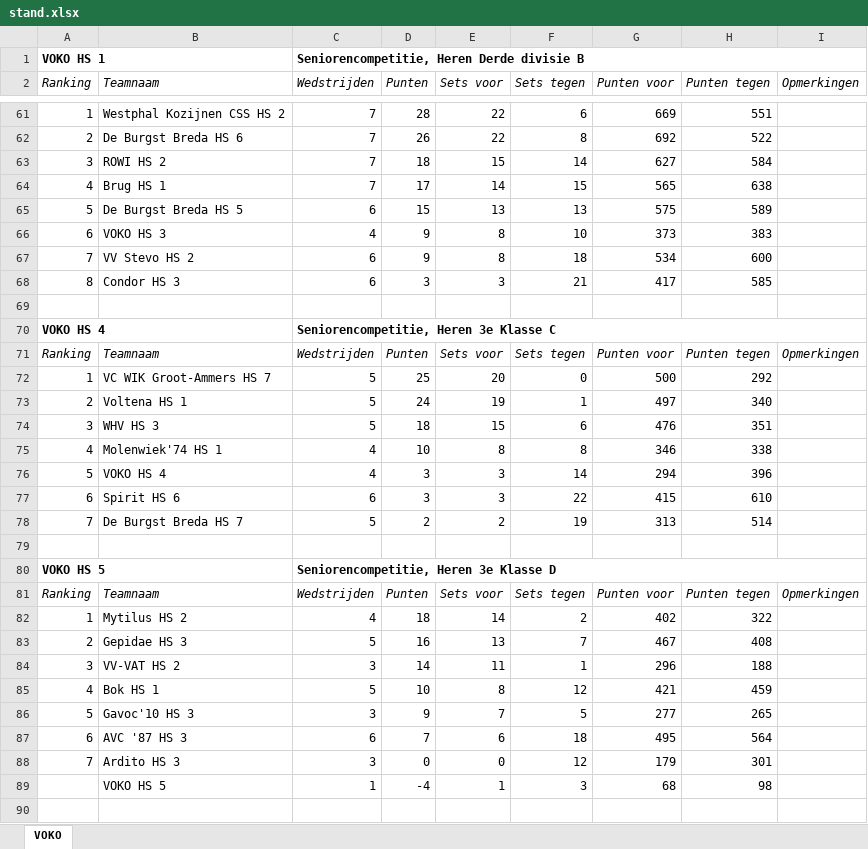
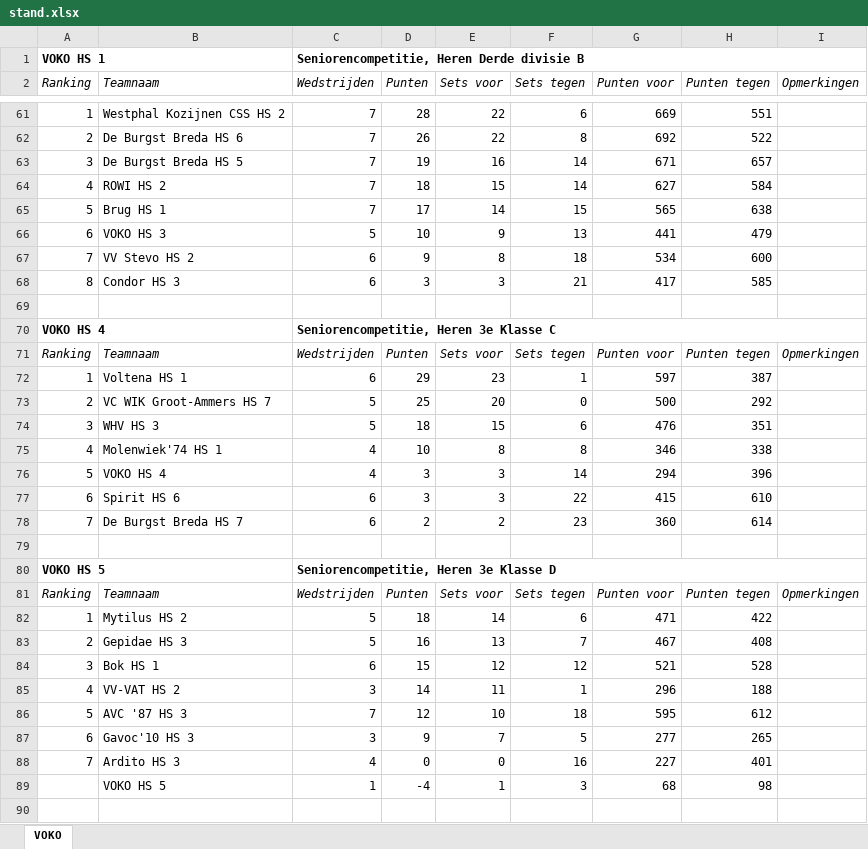
Before and after one commit to JoshuaGod/voko-yodeck-agenda, an Excel workbook: cache/stand.xlsx, sheet VOKO, drawn as a sheet; only a part is shown, gaps mark what is left out; values as stored, in another font and other column widths than the file's, no borders; removed rows and columns are numbered as before the commit, all else as after; the diff covers the shown part only; the diff names each change by its address in the sheet, - before the commit and + after, or states it on an @@ line.

```diff
--- a/cache/stand.xlsx (sheet VOKO)
+++ b/cache/stand.xlsx (sheet VOKO)
+row 63: 3 | De Burgst Breda HS 5 | 7 | 19 | 16 | 14 | 671 | 657
-A64 (Ranking): 3
+A64 (Ranking): 4
-A65 (Ranking): 4
+A65 (Ranking): 5
-row 65: 5 | De Burgst Breda HS 5 | 6 | 15 | 13 | 13 | 575 | 589
-row 66: 6 | VOKO HS 3 | 4 | 9 | 8 | 10 | 373 | 383
+row 66: 6 | VOKO HS 3 | 5 | 10 | 9 | 13 | 441 | 479
+row 72: 1 | Voltena HS 1 | 6 | 29 | 23 | 1 | 597 | 387
-A73 (Ranking): 1
+A73 (Ranking): 2
-row 73: 2 | Voltena HS 1 | 5 | 24 | 19 | 1 | 497 | 340
-C78 (Wedstrijden): 5
+C78 (Wedstrijden): 6
-F78 (Sets tegen): 19
+F78 (Sets tegen): 23
-G78 (Punten voor): 313
+G78 (Punten voor): 360
-H78 (Punten tegen): 514
+H78 (Punten tegen): 614
-C82 (Wedstrijden): 4
+C82 (Wedstrijden): 5
-F82 (Sets tegen): 2
+F82 (Sets tegen): 6
-G82 (Punten voor): 402
+G82 (Punten voor): 471
-H82 (Punten tegen): 322
+H82 (Punten tegen): 422
+row 84: 3 | Bok HS 1 | 6 | 15 | 12 | 12 | 521 | 528
-A85 (Ranking): 3
+A85 (Ranking): 4
-row 85: 4 | Bok HS 1 | 5 | 10 | 8 | 12 | 421 | 459
+row 86: 5 | AVC '87 HS 3 | 7 | 12 | 10 | 18 | 595 | 612
-A87 (Ranking): 5
+A87 (Ranking): 6
-row 87: 6 | AVC '87 HS 3 | 6 | 7 | 6 | 18 | 495 | 564
-C88 (Wedstrijden): 3
+C88 (Wedstrijden): 4
-F88 (Sets tegen): 12
+F88 (Sets tegen): 16
-G88 (Punten voor): 179
+G88 (Punten voor): 227
-H88 (Punten tegen): 301
+H88 (Punten tegen): 401
```
Also changed, not shown: 16 added rows, 16 removed rows and 44 edited cells elsewhere in this sheet, 6 other files.
